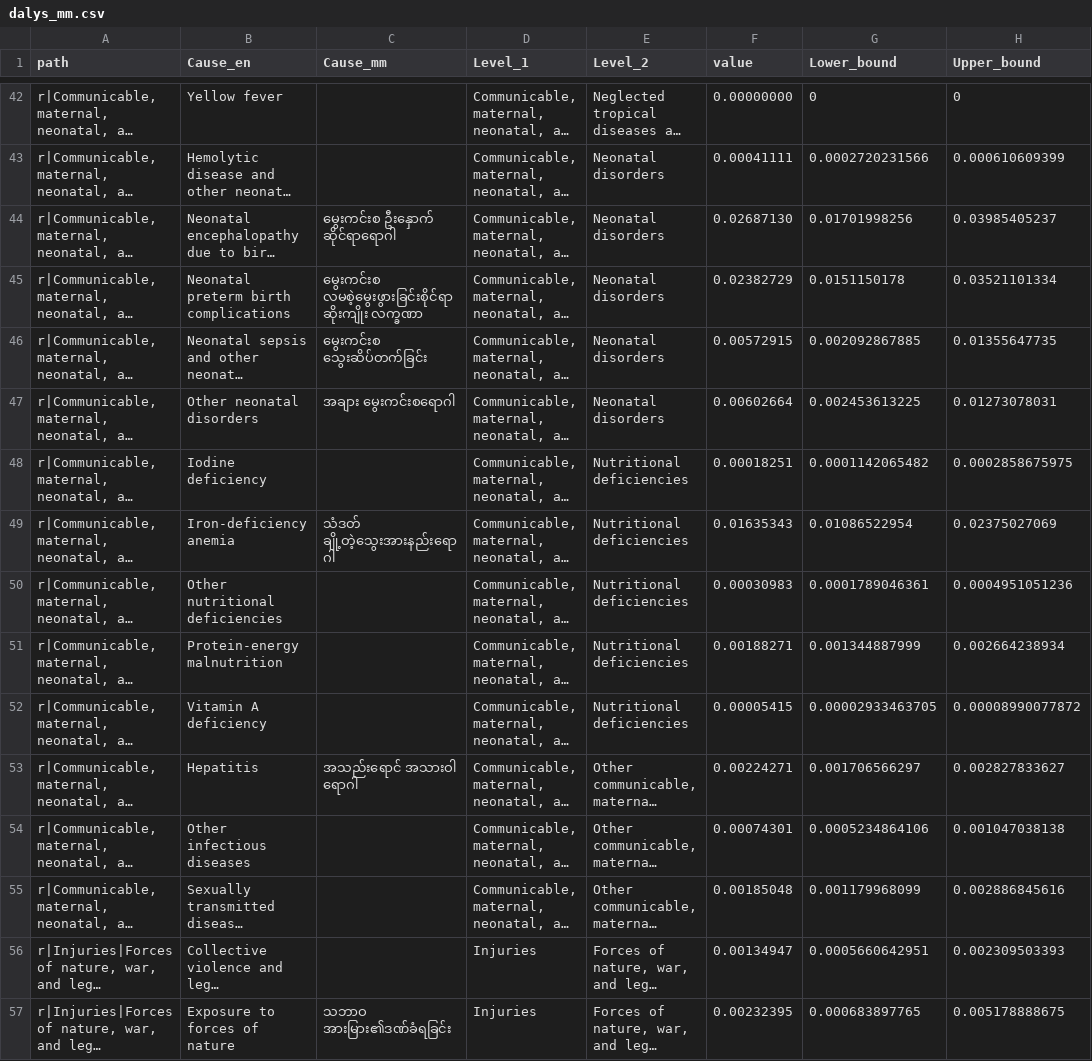
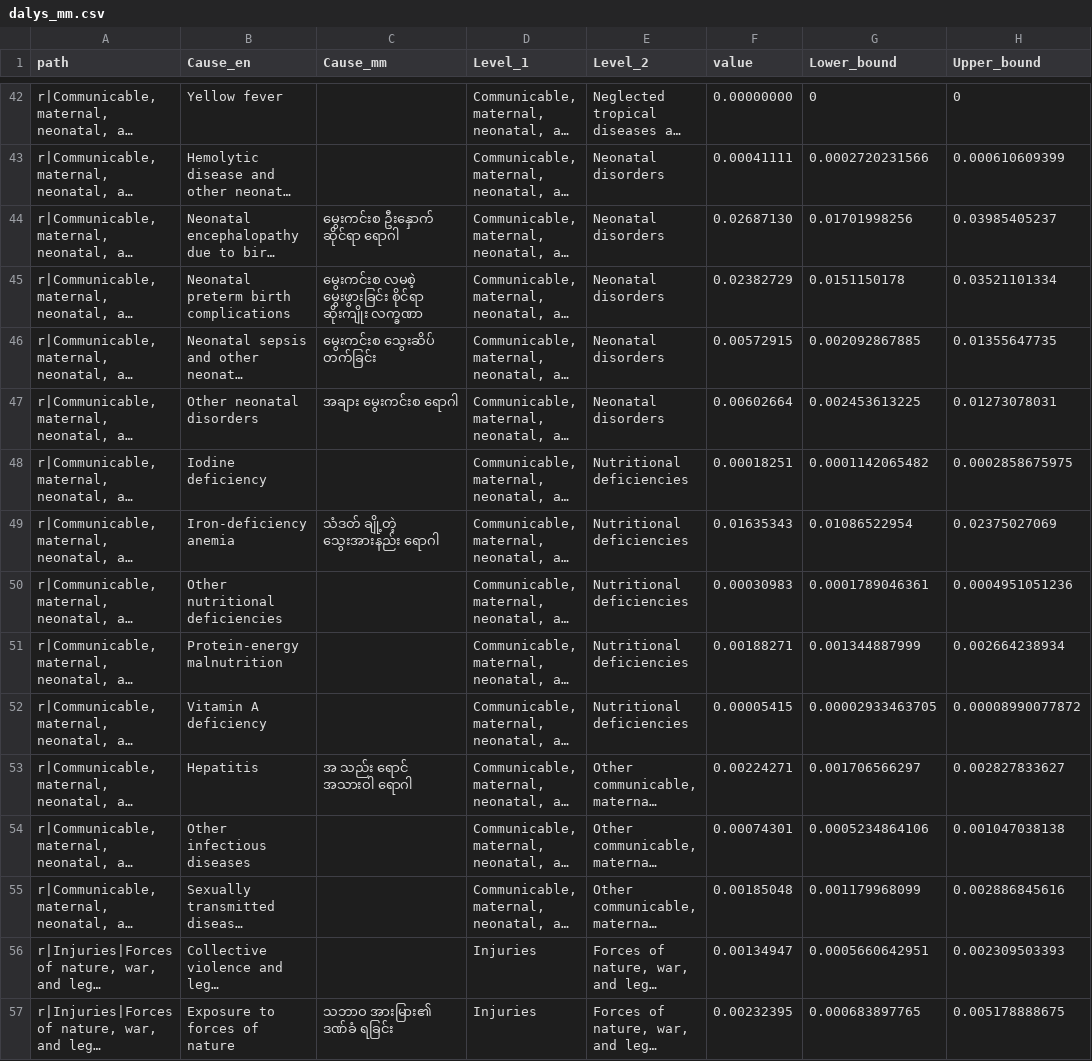
Before and after one commit to yanoak/myanmar-daly, a CSV file: data/dalys_mm.csv, drawn as a sheet; only a part is shown, gaps mark what is left out; long unchanged cells end in …; the diff covers the shown part only; the diff names each change by its address in the sheet, - before the commit and + after, or states it on an @@ line.

```diff
--- a/data/dalys_mm.csv
+++ b/data/dalys_mm.csv
-C44 (Cause_mm): မွေးကင်းစ ဦးနှောက် ဆိုင်ရာရောဂါ
+C44 (Cause_mm): မွေးကင်းစ ဦးနှောက် ဆိုင်ရာ ရောဂါ
-C45 (Cause_mm): မွေးကင်းစ လမစဲ့မွေးဖွားခြင်းစိုင်ရာ ဆိုးကျိုး လက္ခဏာ
+C45 (Cause_mm): မွေးကင်းစ လမစဲ့ မွေးဖွားခြင်း စိုင်ရာ ဆိုးကျိုး လက္ခဏာ
-C46 (Cause_mm): မွေးကင်းစ သွေးဆိပ်တက်ခြင်း
+C46 (Cause_mm): မွေးကင်းစ သွေးဆိပ် တက်ခြင်း
-C47 (Cause_mm): အချား မွေးကင်းစရောဂါ
+C47 (Cause_mm): အချား မွေးကင်းစ ရောဂါ
-C49 (Cause_mm): သံဒတ် ချို့တဲ့သွေးအားနည်းရောဂါ
+C49 (Cause_mm): သံဒတ် ချို့တဲ့ သွေးအားနည်း ရောဂါ
-C53 (Cause_mm): အသည်းရောင် အသားဝါ ရောဂါ
+C53 (Cause_mm): အ သည်း ရောင် အသားဝါ ရောဂါ
-C57 (Cause_mm): သဘာဝ အားမြား၏ဒဏ်ခံရခြင်း
+C57 (Cause_mm): သဘာဝ အားမြား၏ ဒဏ်ခံ ရခြင်း
```
Also changed, not shown: 67 edited cells elsewhere in this file, 4 other files.
